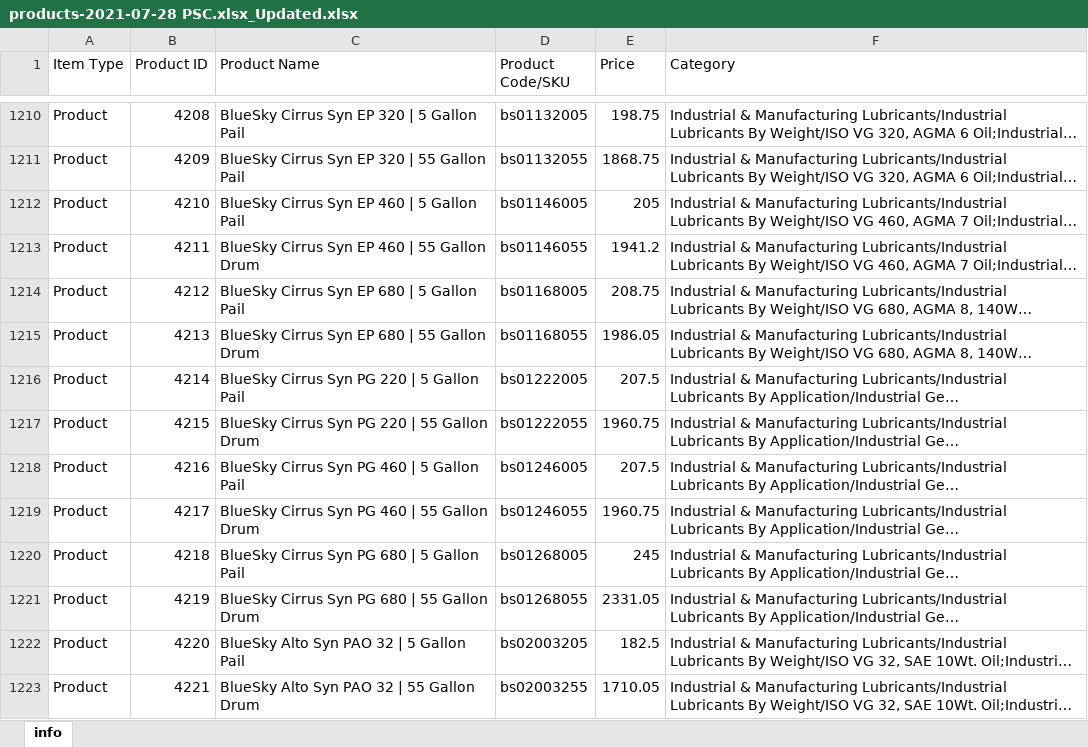
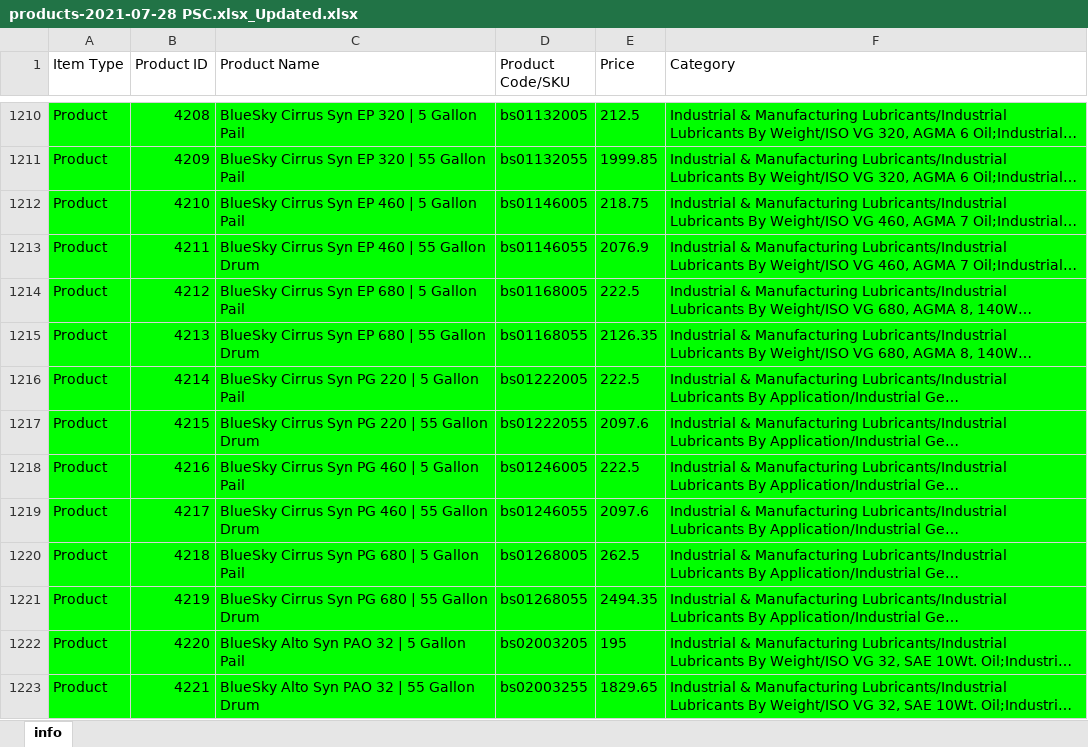
Before and after one commit to nmassa45/AutomatedPrice, an Excel workbook: AutomatedPrice/MasterSheets/products-2021-07-28 PSC.xlsx_Updated.xlsx, sheet info, drawn as a sheet; only a part is shown, gaps mark what is left out; long unchanged cells end in …; values as stored, in another font and other column widths than the file's, no borders; the diff covers the shown part only; the diff names each change by its address in the sheet, - before the commit and + after, or states it on an @@ line.

```diff
--- a/AutomatedPrice/MasterSheets/products-2021-07-28 PSC.xlsx_Updated.xlsx (sheet info)
+++ b/AutomatedPrice/MasterSheets/products-2021-07-28 PSC.xlsx_Updated.xlsx (sheet info)
-A1210:F1223 fill: none
+A1210:F1223 fill: #00FF00
-E1210 (Price): 198.75
+E1210 (Price): 212.5
-E1211 (Price): 1868.75
+E1211 (Price): 1999.85
-E1212 (Price): 205
+E1212 (Price): 218.75
-E1213 (Price): 1941.2
+E1213 (Price): 2076.9
-E1214 (Price): 208.75
+E1214 (Price): 222.5
-E1215 (Price): 1986.05
+E1215 (Price): 2126.35
-E1216 (Price): 207.5
+E1216 (Price): 222.5
-E1217 (Price): 1960.75
+E1217 (Price): 2097.6
-E1218 (Price): 207.5
+E1218 (Price): 222.5
-E1219 (Price): 1960.75
+E1219 (Price): 2097.6
-E1220 (Price): 245
+E1220 (Price): 262.5
-E1221 (Price): 2331.05
+E1221 (Price): 2494.35
-E1222 (Price): 182.5
+E1222 (Price): 195
-E1223 (Price): 1710.05
+E1223 (Price): 1829.65
```
Also changed, not shown: 101 edited cells and cell formats elsewhere in this sheet, AutomatedPrice/MasterSheets/products-2021-07-28.xlsx_Updated.xlsx, AutomatedPrice/PriceIncreases/Bluesky BigC Aug '21 Increase (PSC).xlsx, 5 other files.
